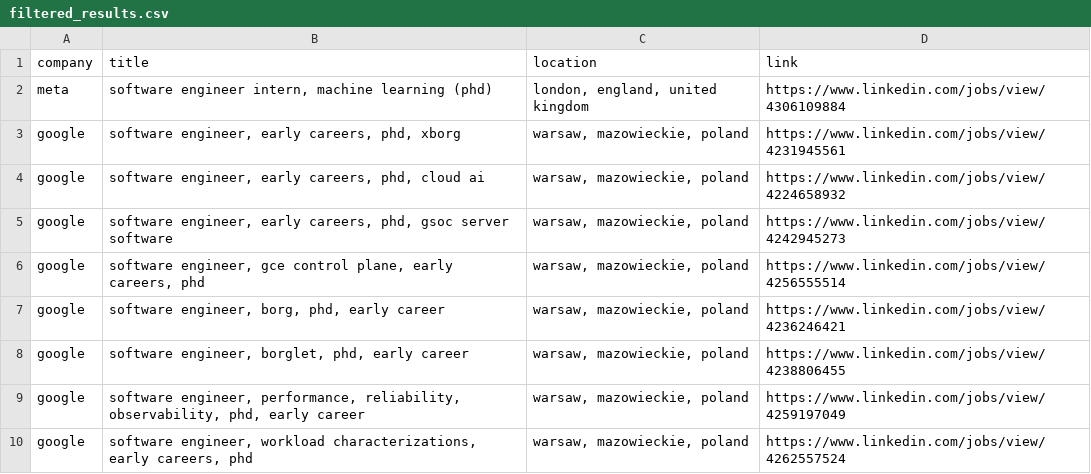
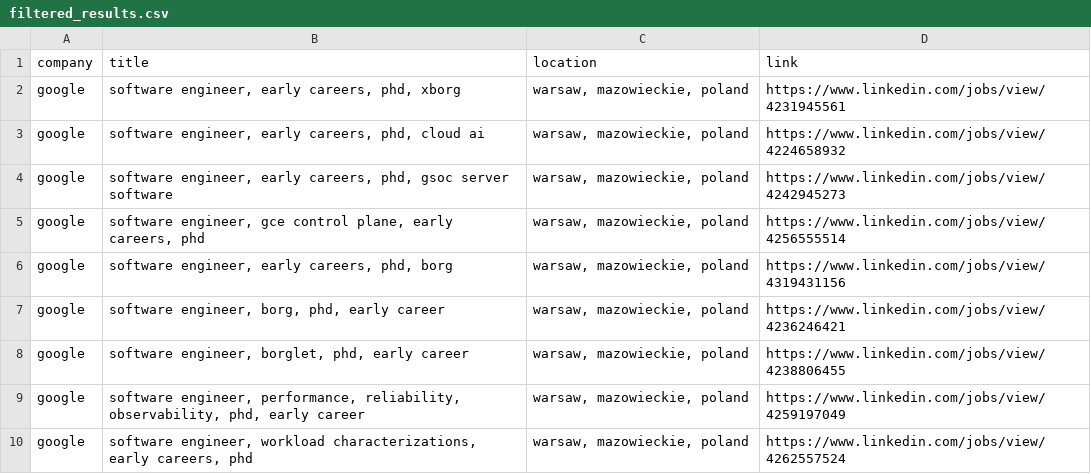
Before and after one commit to LorenzoLaCorte/internship-scraper, a CSV file: output/output-phds/filtered_results.csv, drawn as a sheet.

```diff
--- a/output/output-phds/filtered_results.csv
+++ b/output/output-phds/filtered_results.csv
@@ -1,3 +1,2 @@
 company|title|location|link
-meta|software engineer intern, machine learning (phd)|london, england, united kingdom|https://www.linkedin.com/jobs/view/4306109884
 google|software engineer, early careers, phd, xborg|warsaw, mazowieckie, poland|https://www.linkedin.com/jobs/view/4231945561
@@ -6,2 +5,3 @@ google|software engineer, early careers, phd, gsoc server software|warsaw, mazow
 google|software engineer, gce control plane, early careers, phd|warsaw, mazowieckie, poland|https://www.linkedin.com/jobs/view/4256555514
+google|software engineer, early careers, phd, borg|warsaw, mazowieckie, poland|https://www.linkedin.com/jobs/view/4319431156
 google|software engineer, borg, phd, early career|warsaw, mazowieckie, poland|https://www.linkedin.com/jobs/view/4236246421
```
Also changed, not shown: 2 other files.
